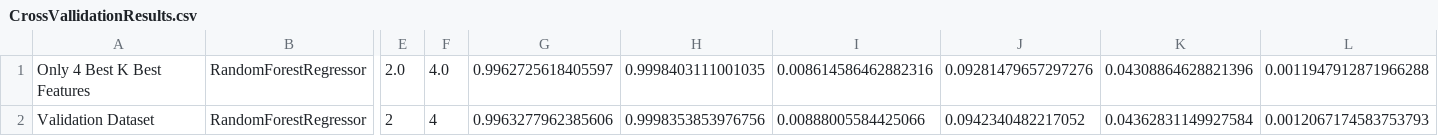
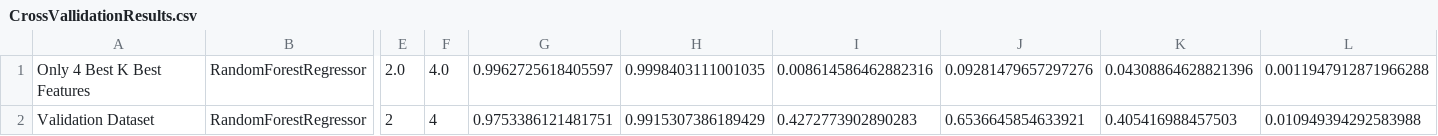
Before and after one commit to G-Conard/ds595-final-project, a CSV file: CrossVallidationResults.csv, drawn as a sheet; only a part is shown, gaps mark what is left out; the diff names each change by its address in the sheet, - before the commit and + after, or states it on an @@ line.

Commit message:
Add files via upload

```diff
--- a/CrossVallidationResults.csv
+++ b/CrossVallidationResults.csv
-G2: 0.9963277962385606
+G2: 0.9753386121481751
-H2: 0.9998353853976756
+H2: 0.9915307386189429
-I2: 0.00888005584425066
+I2: 0.4272773902890283
-J2: 0.0942340482217052
+J2: 0.6536645854633921
-K2: 0.04362831149927584
+K2: 0.405416988457503
-L2: 0.0012067174583753793
+L2: 0.010949394292583988
```
